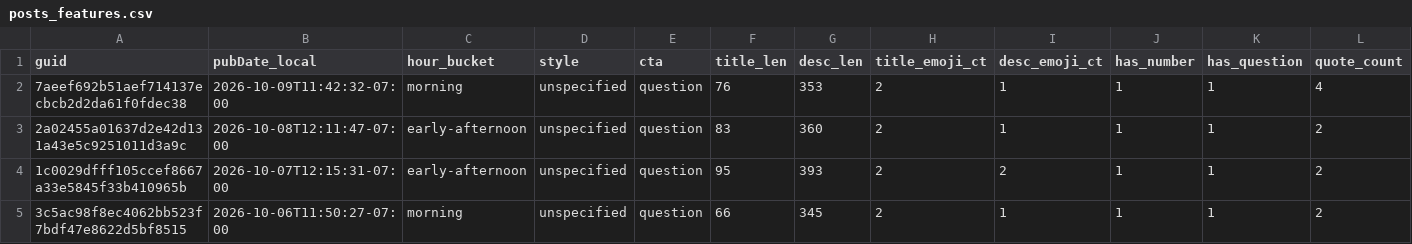
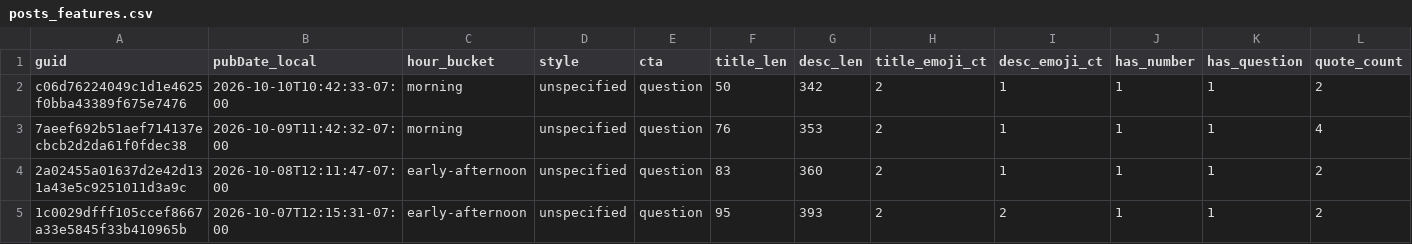
Before and after one commit to nikopastore/cf-autopost-feed, a CSV file: analytics/posts_features.csv, drawn as a sheet; only a part is shown; the shorter side is filled out with more unchanged rows; rows hold the shown columns only; the diff names each change by its address in the sheet, - before the commit and + after, or states it on an @@ line.

Commit message:
analytics: update reports, bandit, cron suggestion [skip ci]

```diff
--- a/analytics/posts_features.csv
+++ b/analytics/posts_features.csv
+row 2: c06d76224049c1d1e4625f0bba43389f675e7476 | 2026-10-10T10:42:33-07:00 | morning | unspecified | question | 50 | 342 | 2 | 1 | 1 | 1 | 2
```
Also changed, not shown: analytics/feature_summary.csv, 4 other files.
